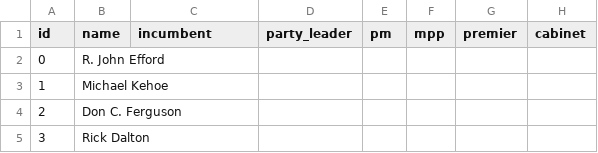
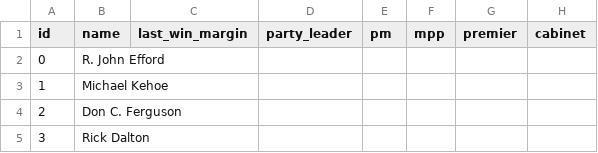
Before and after one commit to ktrieu/electoral-codex, a CSV file: cands_2004.csv, drawn as a sheet; only a part is shown.

Commit message:
Rename the incumbent field to last_win_margin
We're probably going to use previous margin of victory anyway, so we can just let a previous win margin greater than zero indicate incumbency.

```diff
--- a/cands_2004.csv
+++ b/cands_2004.csv
@@ -1,2 +1,2 @@
-id,name,incumbent,party_leader,pm,mpp,premier,cabinet
+id,name,last_win_margin,party_leader,pm,mpp,premier,cabinet
 0,R. John Efford
```
Also changed, not shown: cands_2006.csv, cands_2008.csv, 3 other files.
